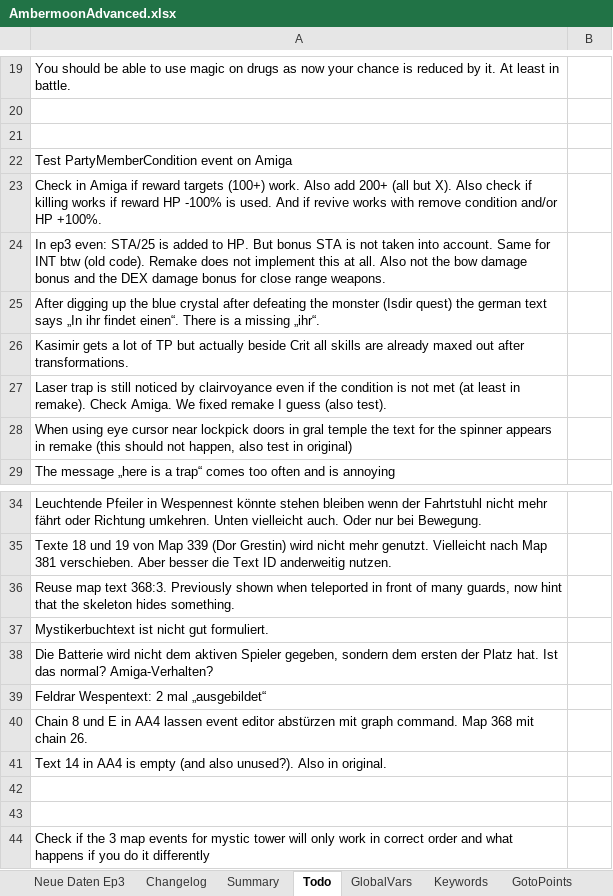
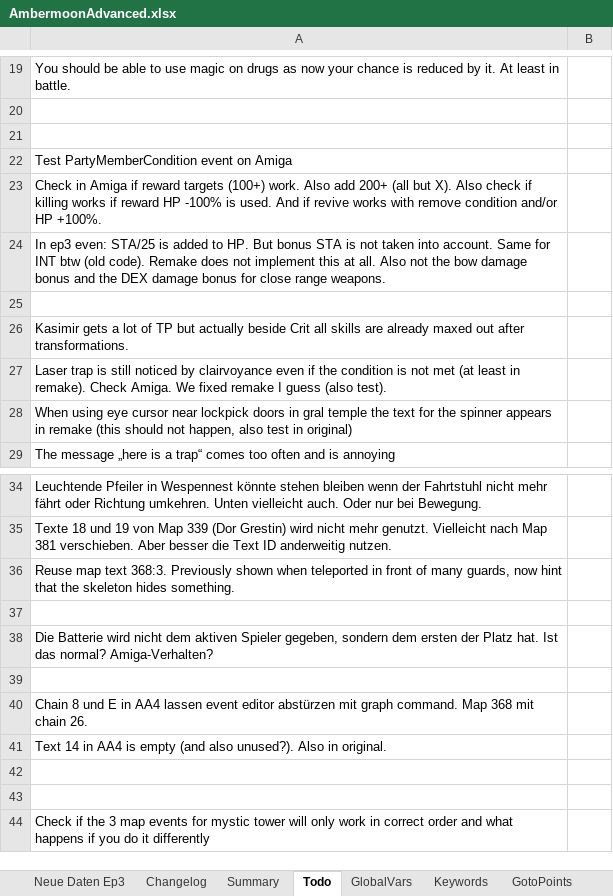
Before and after one commit to Pyrdacor/Ambermoon-Advanced, an Excel workbook: AmbermoonAdvanced.xlsx, sheet Todo, drawn as a sheet; only a part is shown, gaps mark what is left out; values as stored, in another font and other column widths than the file's, no borders; the diff names each change by its address in the sheet, - before the commit and + after, or states it on an @@ line.

Commit message:
Fixed INT/STA bonus on level up and improved some german texts

```diff
--- a/AmbermoonAdvanced.xlsx (sheet Todo)
+++ b/AmbermoonAdvanced.xlsx (sheet Todo)
-A25: After digging up the blue crystal after defeating the monster (Isdir quest) the german text says „In ihr findet einen“. There is a missing „ihr“.
+A25: (empty)
-A37: Mystikerbuchtext ist nicht gut formuliert.
+A37: (empty)
-A39: Feldrar Wespentext: 2 mal „ausgebildet“
+A39: (empty)
```
Also changed, not shown: 4 other files.
